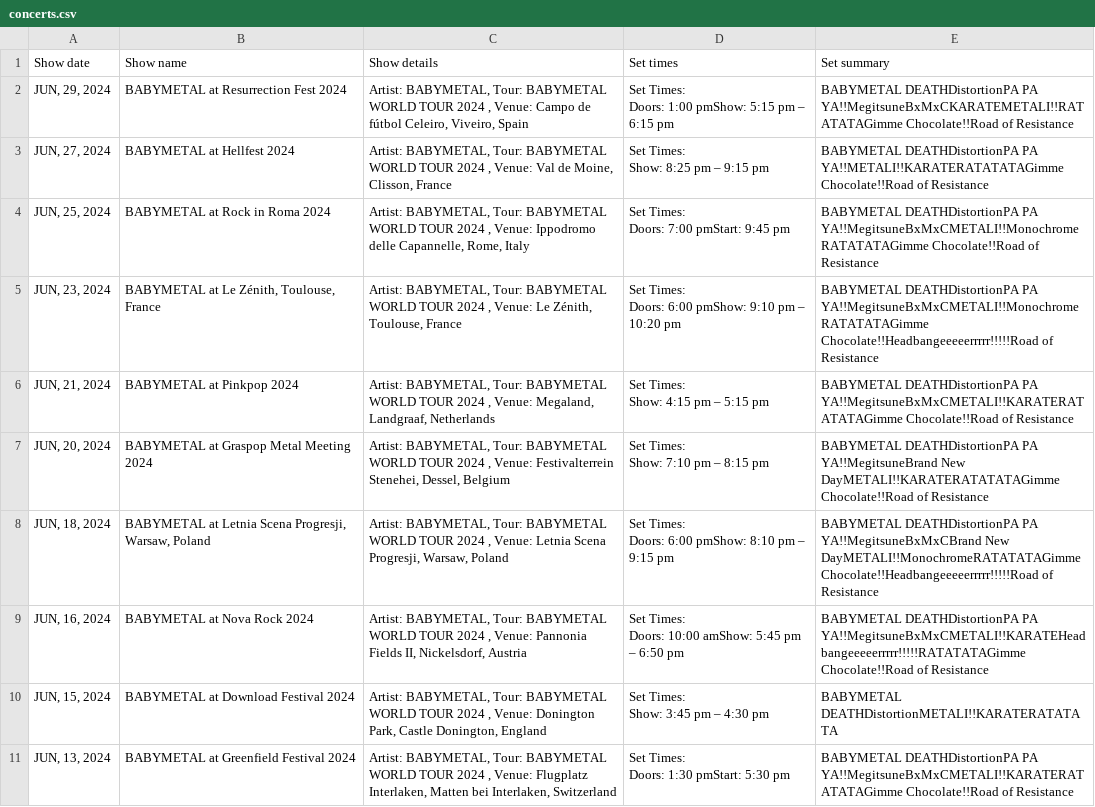
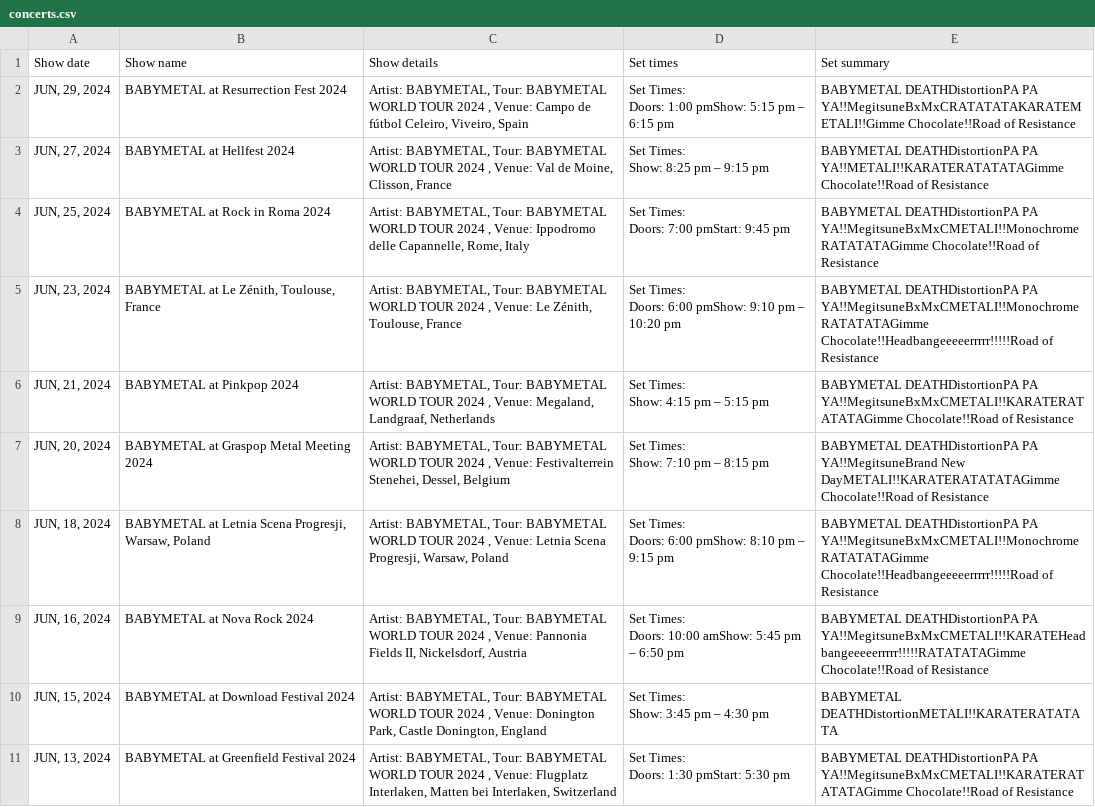
Before and after one commit to vlazo1214/concert-predictor, a CSV file: concerts.csv, drawn as a sheet.

```diff
--- a/concerts.csv
+++ b/concerts.csv
@@ -1,4 +1,4 @@
 Show date,Show name,Show details,Set times,Set summary
-"JUN, 29, 2024",BABYMETAL at Resurrection Fest 2024,"Artist: BABYMETAL, Tour: BABYMETAL WORLD TOUR 2024 , Venue: Campo de fútbol Celeiro, Viveiro, Spain","Set Times:
-Doors: 1:00 pmShow: 5:15 pm – 6:15 pm",BABYMETAL DEATHDistortionPA PA YA!!MegitsuneBxMxCKARATEMETALI!!RATATATAGimme Chocolate!!Road of Resistance
+"JUN, 29, 2024",BABYMETAL at Resurrection Fest 2024,"Artist: BABYMETAL, Tour: BABYMETAL WORLD TOUR 2024 , Venue: Campo de fútbol Celeiro, Viveiro, Spain","Set Times:
+Doors: 1:00 pmShow: 5:15 pm – 6:15 pm",BABYMETAL DEATHDistortionPA PA YA!!MegitsuneBxMxCRATATATAKARATEMETALI!!Gimme Chocolate!!Road of Resistance
 "JUN, 27, 2024",BABYMETAL at Hellfest 2024,"Artist: BABYMETAL, Tour: BABYMETAL WORLD TOUR 2024 , Venue: Val de Moine, Clisson, France","Set Times:
@@ -13,4 +13,4 @@ Show: 4:15 pm – 5:15 pm",BABYMETAL DEATHDistortionPA PA YA!!MegitsuneBxMxCMETA
 Show: 7:10 pm – 8:15 pm",BABYMETAL DEATHDistortionPA PA YA!!MegitsuneBrand New DayMETALI!!KARATERATATATAGimme Chocolate!!Road of Resistance
-"JUN, 18, 2024","BABYMETAL at Letnia Scena Progresji, Warsaw, Poland","Artist: BABYMETAL, Tour: BABYMETAL WORLD TOUR 2024 , Venue: Letnia Scena Progresji, Warsaw, Poland","Set Times:
-Doors: 6:00 pmShow: 8:10 pm – 9:15 pm",BABYMETAL DEATHDistortionPA PA YA!!MegitsuneBxMxCBrand New DayMETALI!!MonochromeRATATATAGimme Chocolate!!Headbangeeeeerrrrr!!!!!Road of Resistance
+"JUN, 18, 2024","BABYMETAL at Letnia Scena Progresji, Warsaw, Poland","Artist: BABYMETAL, Tour: BABYMETAL WORLD TOUR 2024 , Venue: Letnia Scena Progresji, Warsaw, Poland","Set Times:
+Doors: 6:00 pmShow: 8:10 pm – 9:15 pm",BABYMETAL DEATHDistortionPA PA YA!!MegitsuneBxMxCMETALI!!MonochromeRATATATAGimme Chocolate!!Headbangeeeeerrrrr!!!!!Road of Resistance
 "JUN, 16, 2024",BABYMETAL at Nova Rock 2024,"Artist: BABYMETAL, Tour: BABYMETAL WORLD TOUR 2024 , Venue: Pannonia Fields II, Nickelsdorf, Austria","Set Times:
```
Also changed, not shown: 2 other files.
